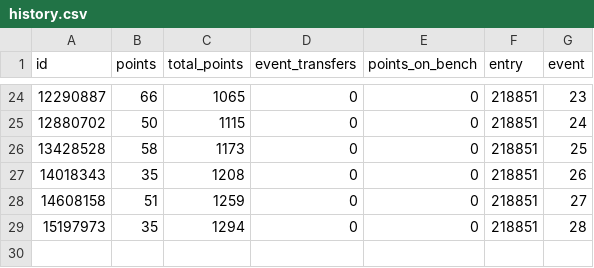
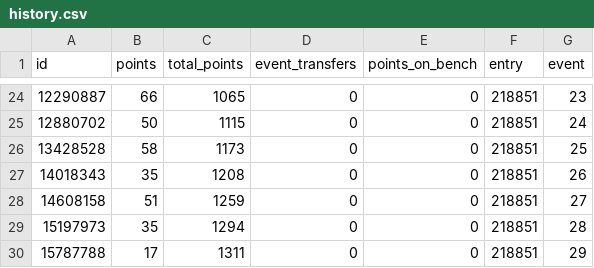
Before and after one commit to Dazaman/drapht, a CSV file: data/team_218851/history.csv, drawn as a sheet; only a part is shown, gaps mark what is left out.

```diff
--- a/data/team_218851/history.csv
+++ b/data/team_218851/history.csv
@@ -29 +29,2 @@ id,points,total_points,event_transfers,points_on_bench,entry,event
 15197973,35,1294,0,0,218851,28
+15787788,17,1311,0,0,218851,29
```
Also changed, not shown: data/blunders_28.csv, data/cumm_points.csv, 18 other files.
